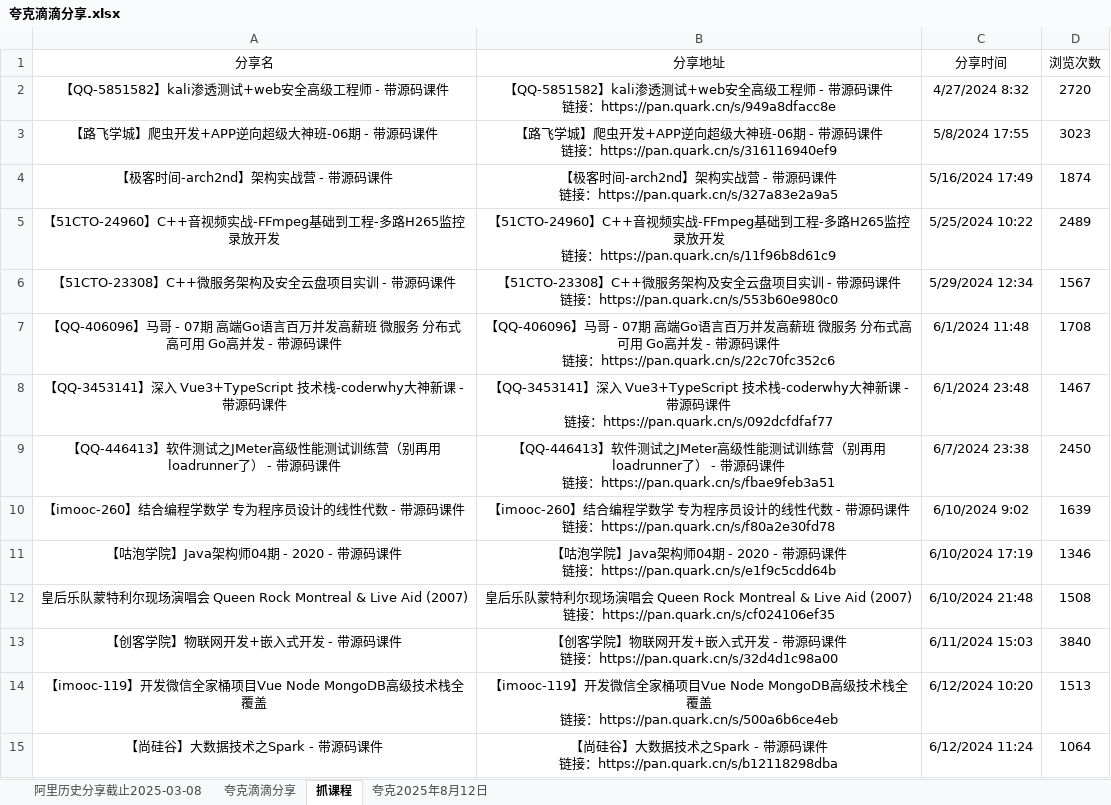
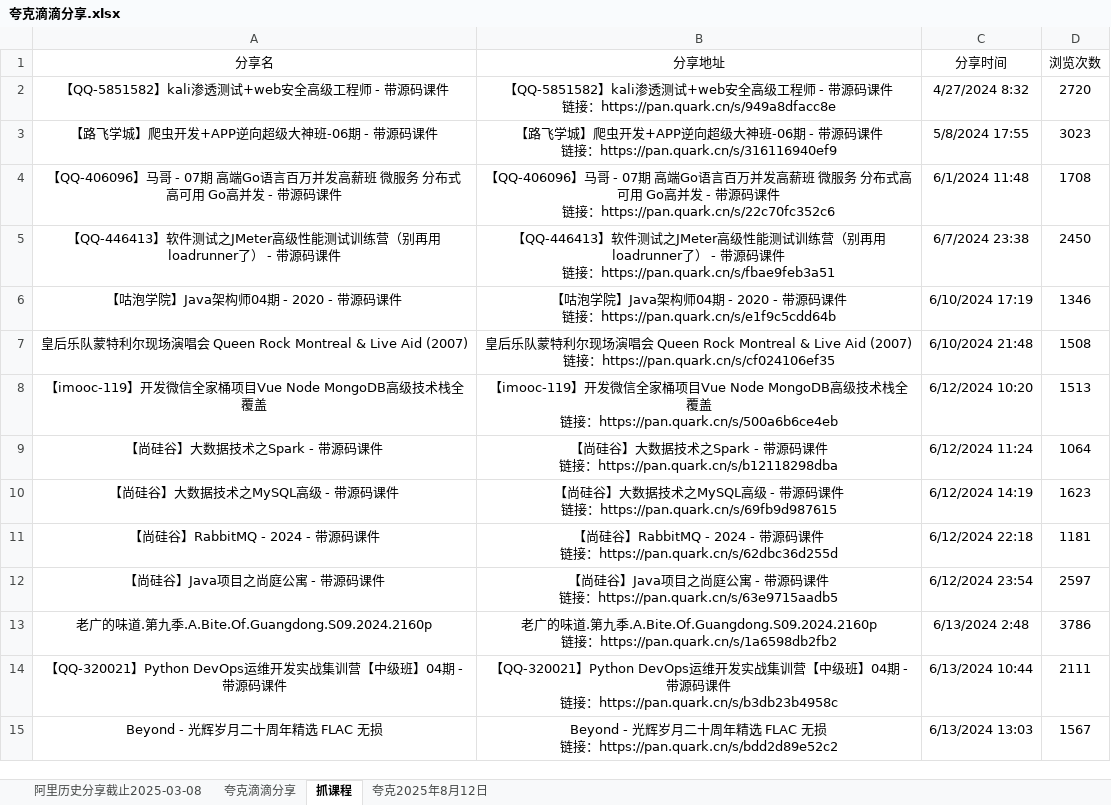
Before and after one commit to mitjavaz/memo, an Excel workbook: .ready/夸克滴滴分享.xlsx, sheet 抓课程, drawn as a sheet; only a part is shown; the shorter side is filled out with more unchanged rows; values as stored, in another font and other column widths than the file's, no borders; ↵ is a line break in a cell; the diff names each change by its address in the sheet, - before the commit and + after, or states it on an @@ line.

```diff
--- a/.ready/夸克滴滴分享.xlsx (sheet 抓课程)
+++ b/.ready/夸克滴滴分享.xlsx (sheet 抓课程)
-row 4: 【极客时间-arch2nd】架构实战营 - 带源码课件 | 【极客时间-arch2nd】架构实战营 - 带源码课件 ↵ 链接：https://pan.quark.cn/s/327a83e2a9a5 | 5/16/2024 17:49 | 1874
-row 5: 【51CTO-24960】C++音视频实战-FFmpeg基础到工程-多路H265监控录放开发 | 【51CTO-24960】C++音视频实战-FFmpeg基础到工程-多路H265监控录放开发 ↵ 链接：https://pan.quark.cn/s/11f96b8d61c9 | 5/25/2024 10:22 | 2489
-row 6: 【51CTO-23308】C++微服务架构及安全云盘项目实训 - 带源码课件 | 【51CTO-23308】C++微服务架构及安全云盘项目实训 - 带源码课件 ↵ 链接：https://pan.quark.cn/s/553b60e980c0 | 5/29/2024 12:34 | 1567
-row 8: 【QQ-3453141】深入 Vue3+TypeScript 技术栈-coderwhy大神新课 - 带源码课件 | 【QQ-3453141】深入 Vue3+TypeScript 技术栈-coderwhy大神新课 - 带源码课件 ↵ 链接：https://pan.quark.cn/s/092dcfdfaf77 | 6/1/2024 23:48 | 1467
-row 10: 【imooc-260】结合编程学数学 专为程序员设计的线性代数 - 带源码课件 | 【imooc-260】结合编程学数学 专为程序员设计的线性代数 - 带源码课件 ↵ 链接：https://pan.quark.cn/s/f80a2e30fd78 | 6/10/2024 9:02 | 1639
-row 13: 【创客学院】物联网开发+嵌入式开发 - 带源码课件 | 【创客学院】物联网开发+嵌入式开发 - 带源码课件 ↵ 链接：https://pan.quark.cn/s/32d4d1c98a00 | 6/11/2024 15:03 | 3840
```
Also changed, not shown: sheet 夸克滴滴分享, sheet 阿里历史分享截止2025-03-08, 1 other file.
